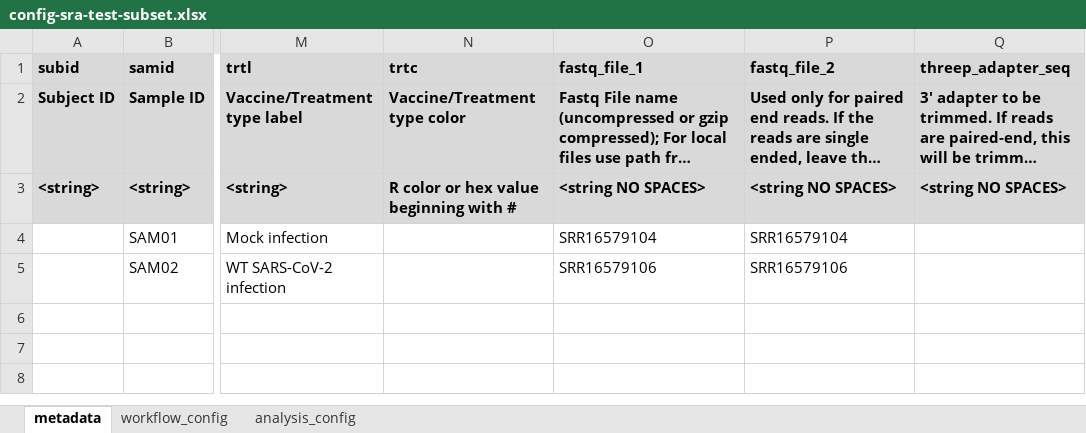
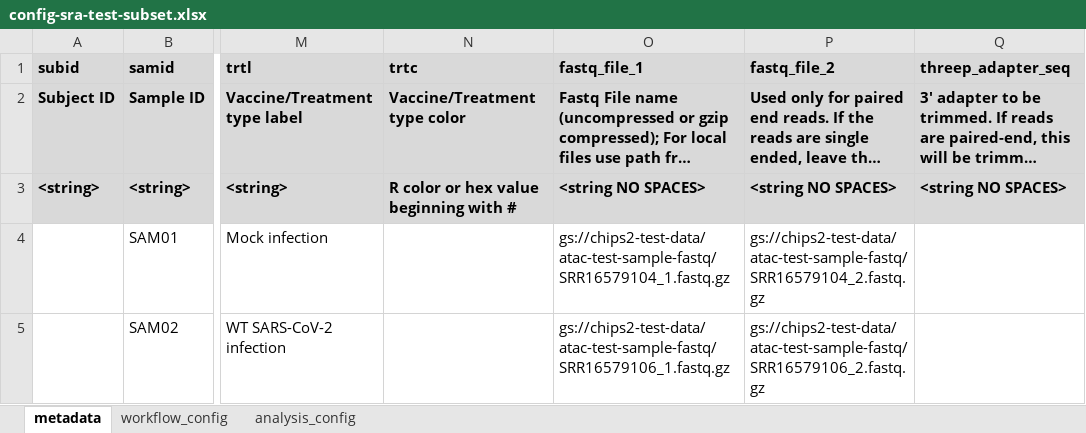
Before and after one commit to NCI-CIDC/cidc_atacseq2_releases, an Excel workbook: config/config-sra-test-subset.xlsx, sheet metadata, drawn as a sheet; only a part is shown, gaps mark what is left out; long unchanged cells end in …; values as stored, in another font and other column widths than the file's, no borders; the diff names each change by its address in the sheet, - before the commit and + after, or states it on an @@ line.

Commit message:
Update sample fastq file paths to dev bucket gcloud location instead of SRA

```diff
--- a/config/config-sra-test-subset.xlsx (sheet metadata)
+++ b/config/config-sra-test-subset.xlsx (sheet metadata)
-O4 (fastq_file_1): SRR16579104
+O4 (fastq_file_1): gs://chips2-test-data/atac-test-sample-fastq/SRR16579104_1.fastq.gz
-P4 (fastq_file_2): SRR16579104
+P4 (fastq_file_2): gs://chips2-test-data/atac-test-sample-fastq/SRR16579104_2.fastq.gz
-O5 (fastq_file_1): SRR16579106
+O5 (fastq_file_1): gs://chips2-test-data/atac-test-sample-fastq/SRR16579106_1.fastq.gz
-P5 (fastq_file_2): SRR16579106
+P5 (fastq_file_2): gs://chips2-test-data/atac-test-sample-fastq/SRR16579106_2.fastq.gz
```
